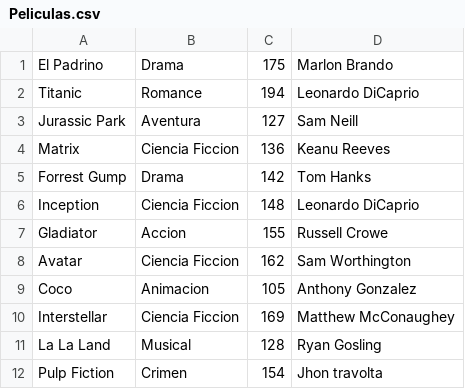
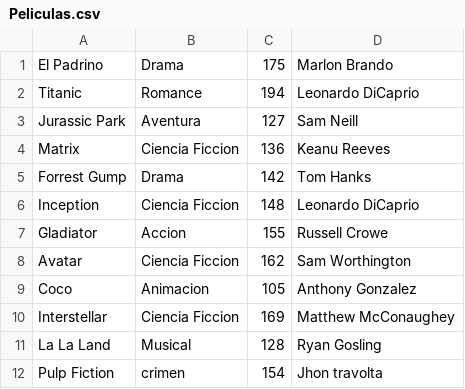
Before and after one commit to GorkaOrtuzar/Deusteflix, a CSV file: Peliculas.csv, drawn as a sheet.

```diff
--- a/Peliculas.csv
+++ b/Peliculas.csv
@@ -11,2 +11,2 @@ Interstellar;Ciencia Ficcion;169;Matthew McConaughey
 La La Land;Musical;128;Ryan Gosling
-Pulp Fiction;Crimen;154;Jhon travolta
+Pulp Fiction;crimen;154;Jhon travolta
```
Also changed, not shown: Usuarios.csv, 7 other files.
